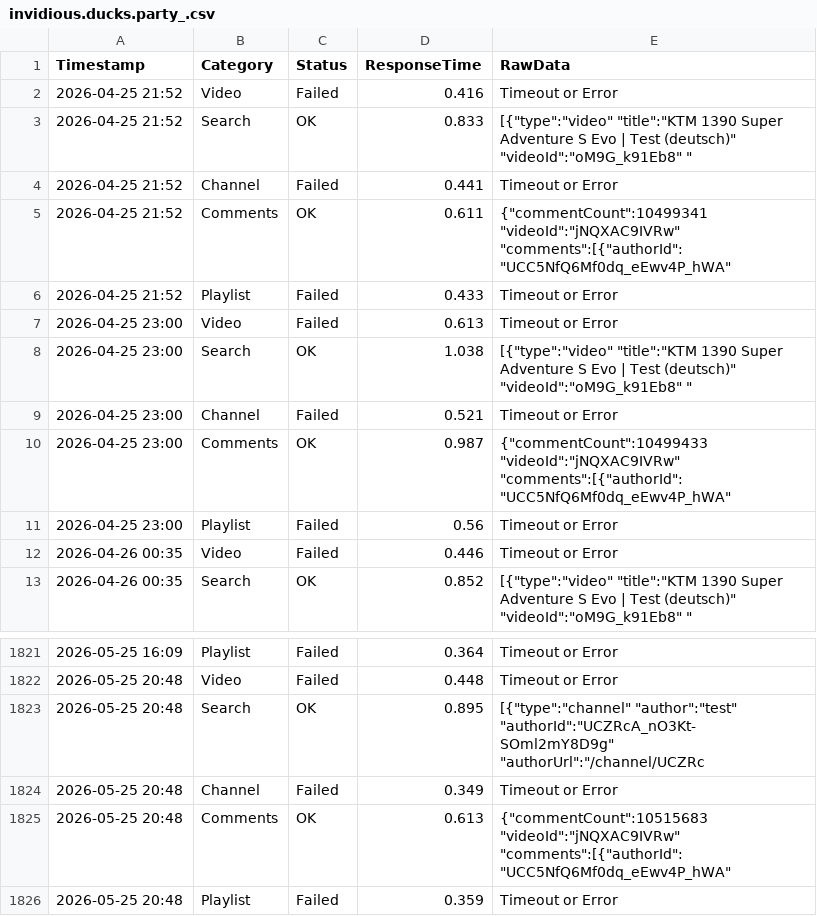
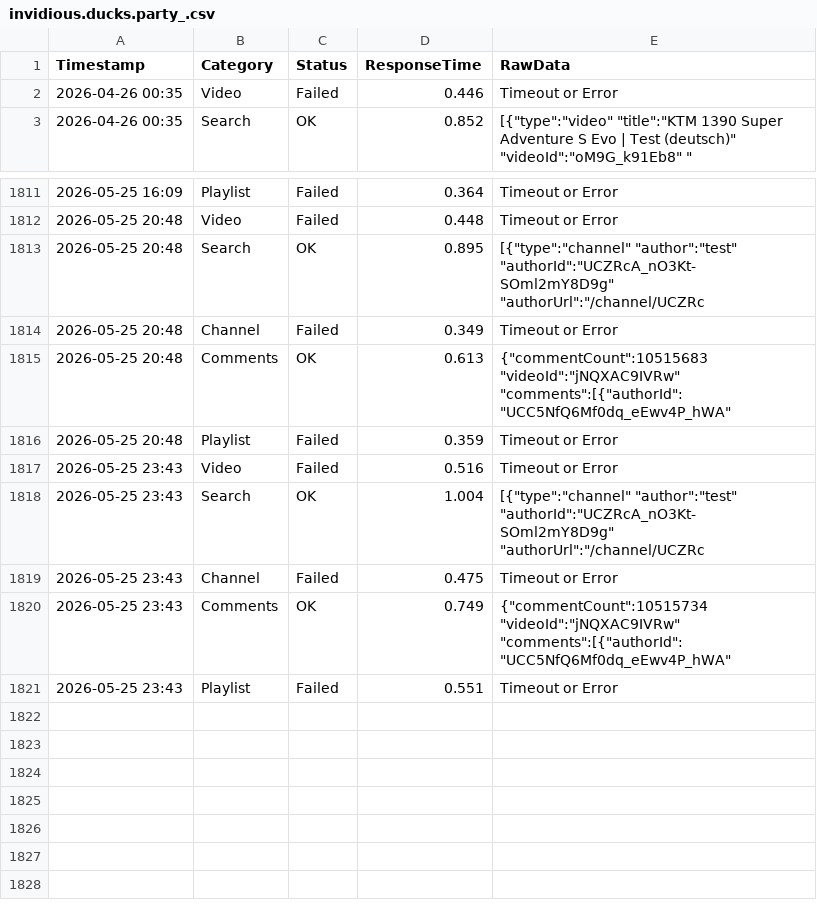
Before and after one commit to yuto1106110/invidious-health, a CSV file: logs/invidious.ducks.party_.csv, drawn as a sheet; only a part is shown, gaps mark what is left out.

```diff
--- a/logs/invidious.ducks.party_.csv
+++ b/logs/invidious.ducks.party_.csv
@@ -1,12 +1,2 @@
 Timestamp,Category,Status,ResponseTime,RawData
-2026-04-25 21:52,Video,Failed,0.416,Timeout or Error
-2026-04-25 21:52,Search,OK,0.833,"[{""type"":""video"" ""title"":""KTM 1390 Super Adventure S Evo | Test (deutsch)"" ""videoId"":""oM9G_k91Eb8"" """
-2026-04-25 21:52,Channel,Failed,0.441,Timeout or Error
-2026-04-25 21:52,Comments,OK,0.611,"{""commentCount"":10499341 ""videoId"":""jNQXAC9IVRw"" ""comments"":[{""authorId"":""UCC5NfQ6Mf0dq_eEwv4P_hWA"" "
-2026-04-25 21:52,Playlist,Failed,0.433,Timeout or Error
-2026-04-25 23:00,Video,Failed,0.613,Timeout or Error
-2026-04-25 23:00,Search,OK,1.038,"[{""type"":""video"" ""title"":""KTM 1390 Super Adventure S Evo | Test (deutsch)"" ""videoId"":""oM9G_k91Eb8"" """
-2026-04-25 23:00,Channel,Failed,0.521,Timeout or Error
-2026-04-25 23:00,Comments,OK,0.987,"{""commentCount"":10499433 ""videoId"":""jNQXAC9IVRw"" ""comments"":[{""authorId"":""UCC5NfQ6Mf0dq_eEwv4P_hWA"" "
-2026-04-25 23:00,Playlist,Failed,0.56,Timeout or Error
 2026-04-26 00:35,Video,Failed,0.446,Timeout or Error
@@ -1826 +1816,6 @@ Timestamp,Category,Status,ResponseTime,RawData
 2026-05-25 20:48,Playlist,Failed,0.359,Timeout or Error
+2026-05-25 23:43,Video,Failed,0.516,Timeout or Error
+2026-05-25 23:43,Search,OK,1.004,"[{""type"":""channel"" ""author"":""test"" ""authorId"":""UCZRcA_nO3Kt-SOml2mY8D9g"" ""authorUrl"":""/channel/UCZRc"
+2026-05-25 23:43,Channel,Failed,0.475,Timeout or Error
+2026-05-25 23:43,Comments,OK,0.749,"{""commentCount"":10515734 ""videoId"":""jNQXAC9IVRw"" ""comments"":[{""authorId"":""UCC5NfQ6Mf0dq_eEwv4P_hWA"" "
+2026-05-25 23:43,Playlist,Failed,0.551,Timeout or Error
```
Also changed, not shown: logs/inv.kamuridesu.com_.csv, logs/invidious.f5.si_.csv, 8 other files.
